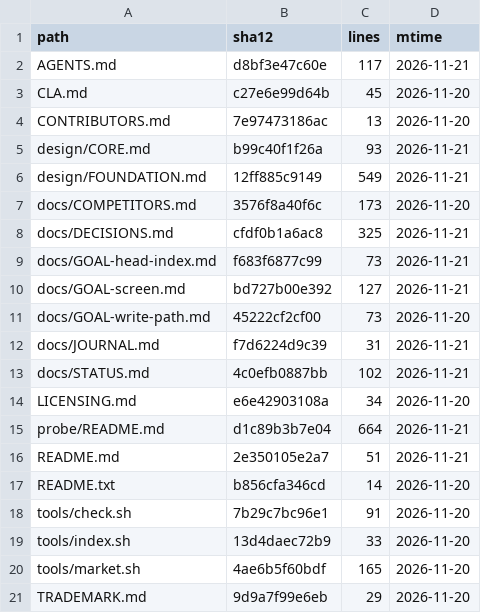
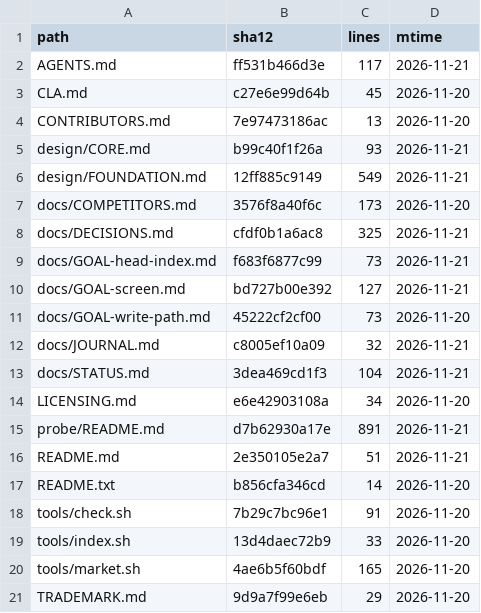
Before and after one commit to YusenZhang0601/tonyos, a TSV file: docs/INDEX.tsv, drawn as a sheet.

```diff
--- a/docs/INDEX.tsv
+++ b/docs/INDEX.tsv
@@ -1,3 +1,3 @@
 path	sha12	lines	mtime
-AGENTS.md	d8bf3e47c60e	117	2026-11-21
+AGENTS.md	ff531b466d3e	117	2026-11-21
 CLA.md	c27e6e99d64b	45	2026-11-20
@@ -11,6 +11,6 @@ docs/GOAL-screen.md	bd727b00e392	127	2026-11-21
 docs/GOAL-write-path.md	45222cf2cf00	73	2026-11-20
-docs/JOURNAL.md	f7d6224d9c39	31	2026-11-21
-docs/STATUS.md	4c0efb0887bb	102	2026-11-21
+docs/JOURNAL.md	c8005ef10a09	32	2026-11-21
+docs/STATUS.md	3dea469cd1f3	104	2026-11-21
 LICENSING.md	e6e42903108a	34	2026-11-20
-probe/README.md	d1c89b3b7e04	664	2026-11-21
+probe/README.md	d7b62930a17e	891	2026-11-21
 README.md	2e350105e2a7	51	2026-11-21
```
Also changed, not shown: 6 other files.
